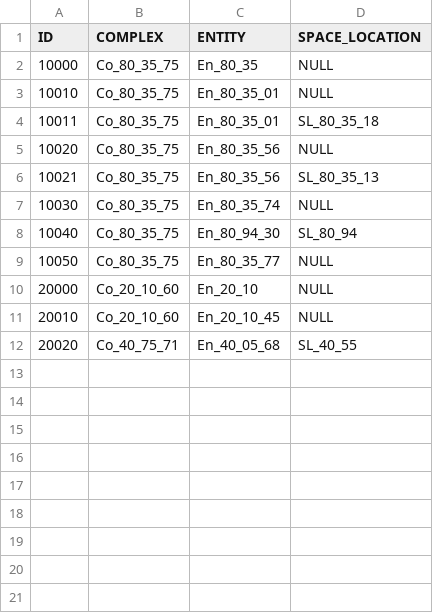
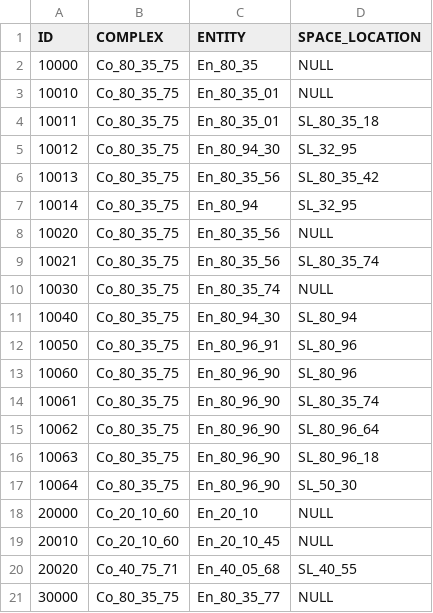
Before and after one commit to jwmarsden/ThickDelta, a CSV file: src/main/resources/asset_management/data/classification/V0006_Classification_CompEntLoc.csv, drawn as a sheet.

```diff
--- a/src/main/resources/asset_management/data/classification/V0006_Classification_CompEntLoc.csv
+++ b/src/main/resources/asset_management/data/classification/V0006_Classification_CompEntLoc.csv
@@ -4,7 +4,15 @@ ID,COMPLEX,ENTITY,SPACE_LOCATION
 10011,Co_80_35_75,En_80_35_01,SL_80_35_18
+10012,Co_80_35_75,En_80_94_30,SL_32_95
+10013,Co_80_35_75,En_80_35_56,SL_80_35_42
+10014,Co_80_35_75,En_80_94,SL_32_95
 10020,Co_80_35_75,En_80_35_56,NULL
-10021,Co_80_35_75,En_80_35_56,SL_80_35_13
+10021,Co_80_35_75,En_80_35_56,SL_80_35_74
 10030,Co_80_35_75,En_80_35_74,NULL
 10040,Co_80_35_75,En_80_94_30,SL_80_94
-10050,Co_80_35_75,En_80_35_77,NULL
+10050,Co_80_35_75,En_80_96_91,SL_80_96
+10060,Co_80_35_75,En_80_96_90,SL_80_96
+10061,Co_80_35_75,En_80_96_90,SL_80_35_74
+10062,Co_80_35_75,En_80_96_90,SL_80_96_64
+10063,Co_80_35_75,En_80_96_90,SL_80_96_18
+10064,Co_80_35_75,En_80_96_90,SL_50_30
 20000,Co_20_10_60,En_20_10,NULL
@@ -12 +20,2 @@ ID,COMPLEX,ENTITY,SPACE_LOCATION
 20020,Co_40_75_71,En_40_05_68,SL_40_55
+30000,Co_80_35_75,En_80_35_77,NULL
```
Also changed, not shown: src/main/resources/asset_management/data/classification/V0006_Classification.csv, 11 other files.
